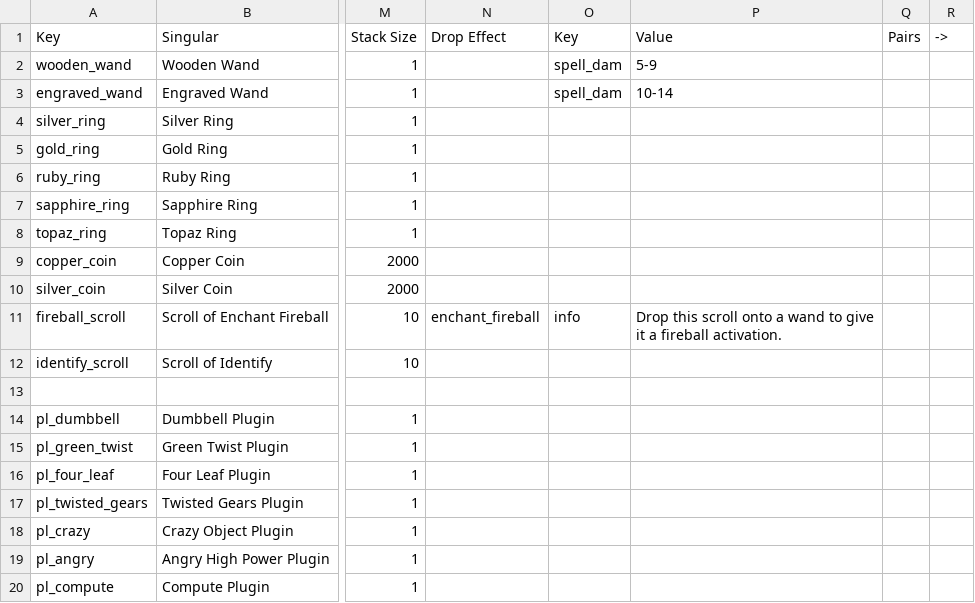
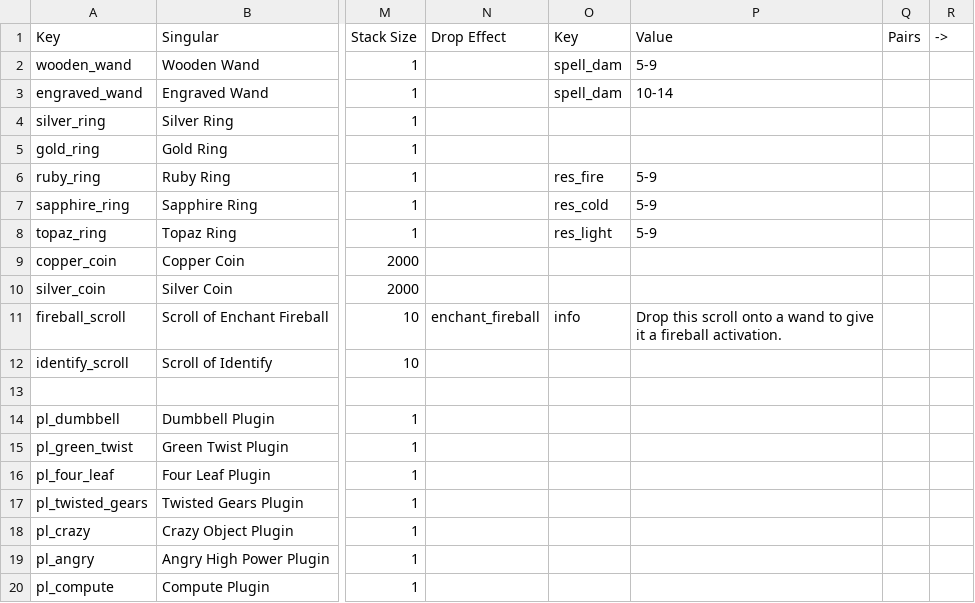
Before and after one commit to Varkalandar/rust_and_dust, a CSV file: resources/items/items.csv, drawn as a sheet; only a part is shown, gaps mark what is left out; the diff names each change by its address in the sheet, - before the commit and + after, or states it on an @@ line.

Commit message:
NEW: Units for item attributes. Elemental resistance attributes.

```diff
--- a/resources/items/items.csv
+++ b/resources/items/items.csv
-O6 (Key): (empty)
+O6 (Key): res_fire
-P6:P8 (Value): (empty)
+P6:P8 (Value): 5-9
-O7 (Key): (empty)
+O7 (Key): res_cold
-O8 (Key): (empty)
+O8 (Key): res_light
```
Also changed, not shown: 4 other files.
